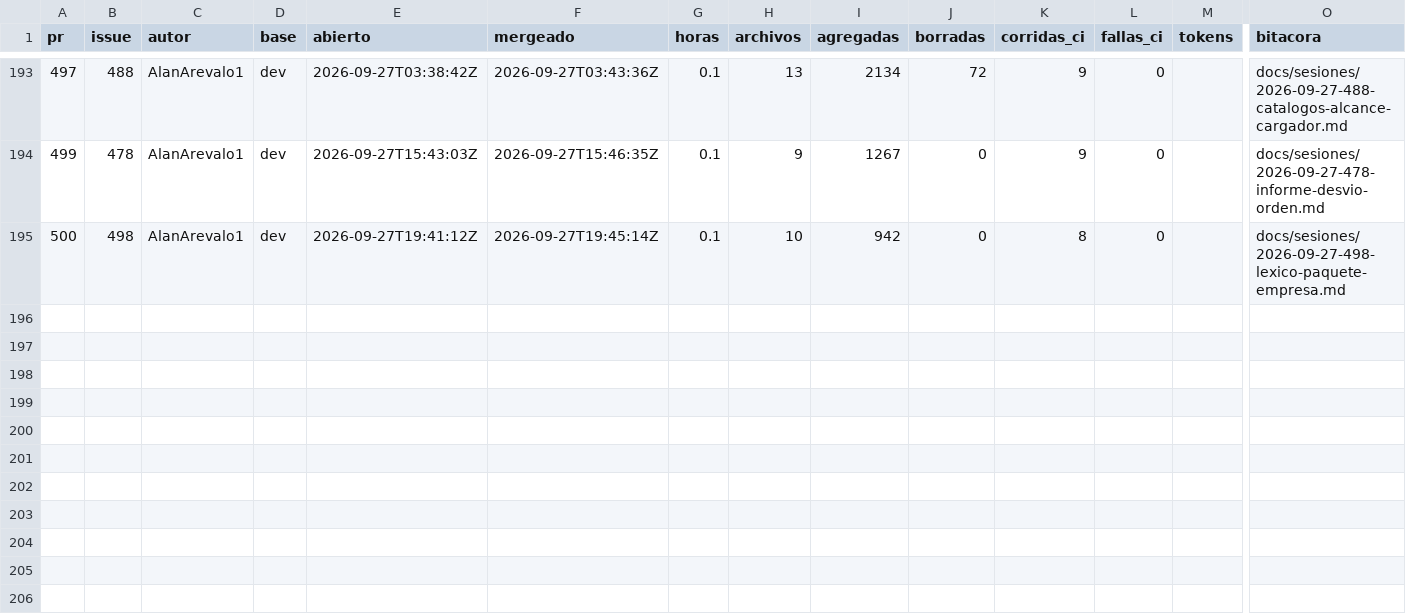
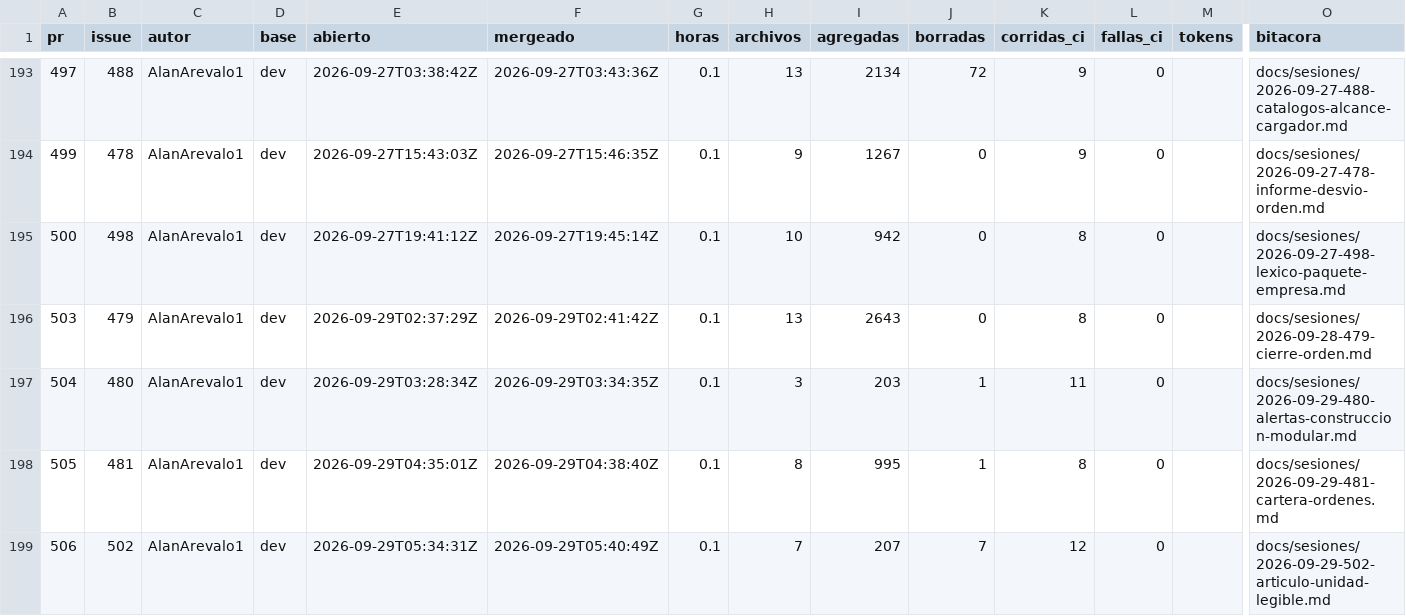
Before and after one commit to costear-org/costear-backend, a CSV file: docs/metricas/prs.csv, drawn as a sheet; only a part is shown, gaps mark what is left out; rows hold the shown columns only; the diff names each change by its address in the sheet, - before the commit and + after, or states it on an @@ line.

```diff
--- a/docs/metricas/prs.csv
+++ b/docs/metricas/prs.csv
+row 196: 503 | 479 | AlanArevalo1 | dev | 2026-09-29T02:37:29Z | 2026-09-29T02:41:42Z | 0.1 | 13 | 2643 | 0 | 8 | 0 |  | docs/sesiones/2026-09-28-479-cierre-orden.md
+row 197: 504 | 480 | AlanArevalo1 | dev | 2026-09-29T03:28:34Z | 2026-09-29T03:34:35Z | 0.1 | 3 | 203 | 1 | 11 | 0 |  | docs/sesiones/2026-09-29-480-alertas-construccion-modular.md
+row 198: 505 | 481 | AlanArevalo1 | dev | 2026-09-29T04:35:01Z | 2026-09-29T04:38:40Z | 0.1 | 8 | 995 | 1 | 8 | 0 |  | docs/sesiones/2026-09-29-481-cartera-ordenes.md
+row 199: 506 | 502 | AlanArevalo1 | dev | 2026-09-29T05:34:31Z | 2026-09-29T05:40:49Z | 0.1 | 7 | 207 | 7 | 12 | 0 |  | docs/sesiones/2026-09-29-502-articulo-unidad-legible.md
```
